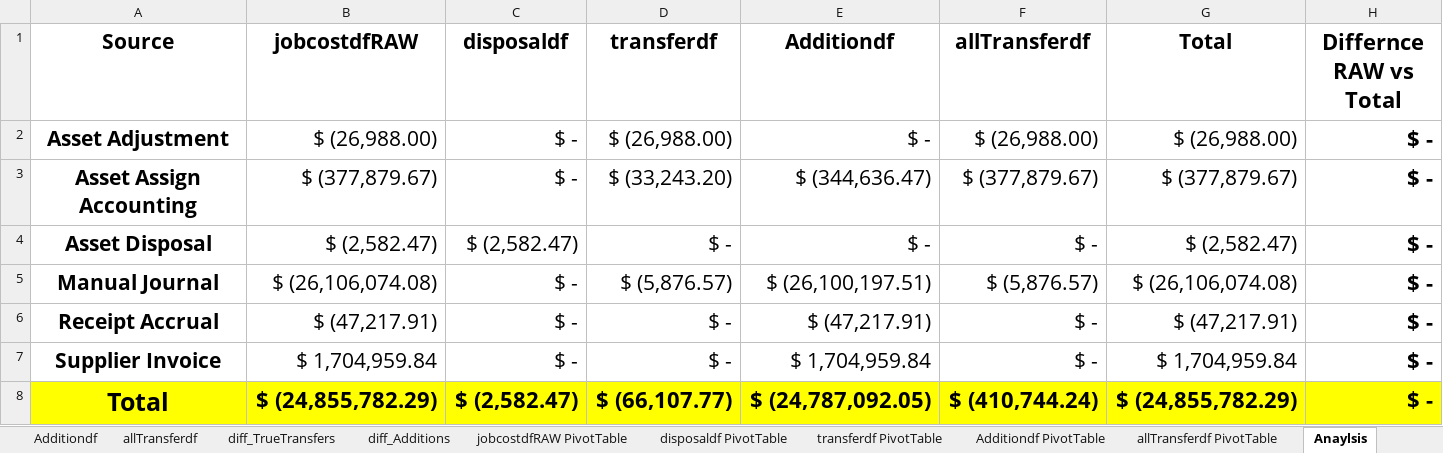
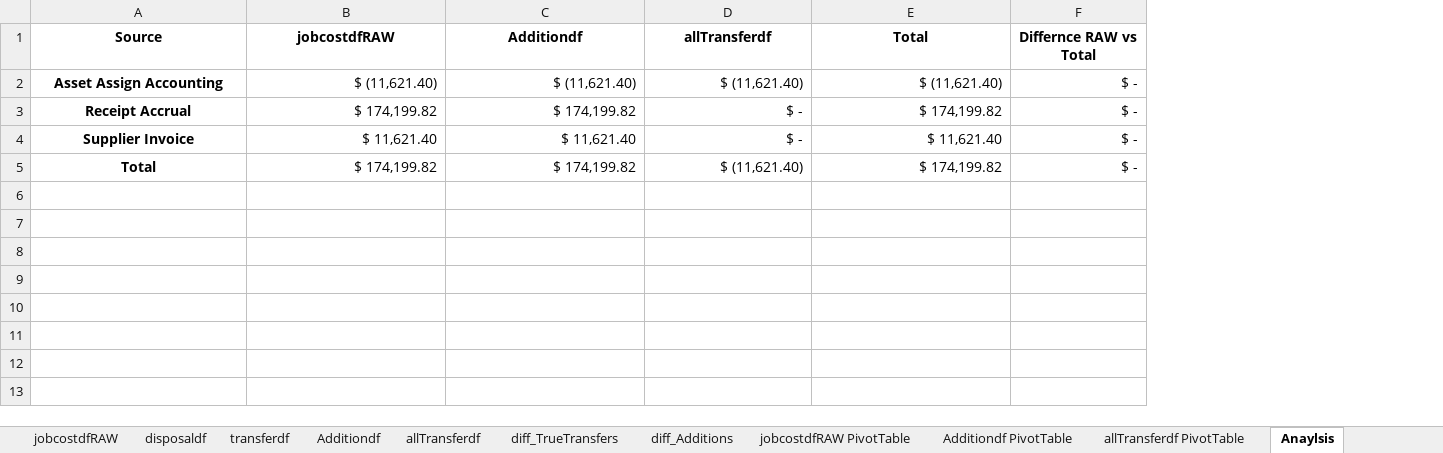
Before and after one commit to darrelv1/ReportingScripts, an Excel workbook: output/JobCostRFJL_cap-11-10-22.xlsx, sheet Anaylsis, drawn as a sheet; values as stored, in another font and other column widths than the file's, no borders; removed rows and columns are numbered as before the commit, all else as after; the diff names each change by its address in the sheet, - before the commit and + after, or states it on an @@ line.

Commit message:
modify the filtes to accept null values in line/jorunal memo columns and pivot agg dict

```diff
--- a/output/JobCostRFJL_cap-11-10-22.xlsx (sheet Anaylsis)
+++ b/output/JobCostRFJL_cap-11-10-22.xlsx (sheet Anaylsis)
-sheet tab: disposaldf PivotTable
-sheet tab: transferdf PivotTable
-column C (disposaldf), row 3: $ -; rows 6-8: $ - | $ - | $ (2,582.47)
-column D (transferdf), row 3: $ (33,243.20); rows 6-8: $ - | $ - | $ (66,107.77)
@@ A1:B1 text size: smaller @@
@@ C1:F1 text size: smaller @@
-row 2: Asset Adjustment | $ (26,988.00) | $ - | $ (26,988.00) | $ - | $ (26,988.00) | $ (26,988.00) | $ -
@@ A2:B2 text size: smaller @@
-B2 (jobcostdfRAW): $ (377,879.67)
+B2 (jobcostdfRAW): $ (11,621.40)
-C2 (Additiondf): $ (344,636.47)
+C2 (Additiondf): $ (11,621.40)
@@ C2:F2 text size: smaller @@
-D2 (allTransferdf): $ (377,879.67)
+D2 (allTransferdf): $ (11,621.40)
-E2 (Total): $ (377,879.67)
+E2 (Total): $ (11,621.40)
-F2 bold: on
+F2 bold: off
-row 4: Asset Disposal | $ (2,582.47) | $ (2,582.47) | $ - | $ - | $ - | $ (2,582.47) | $ -
-row 5: Manual Journal | $ (26,106,074.08) | $ - | $ (5,876.57) | $ (26,100,197.51) | $ (5,876.57) | $ (26,106,074.08) | $ -
@@ A3:B5 text size: smaller @@
-B3 (jobcostdfRAW): $ (47,217.91)
+B3 (jobcostdfRAW): $ 174,199.82
-C3 (Additiondf): $ (47,217.91)
+C3 (Additiondf): $ 174,199.82
@@ C3:F5 text size: smaller @@
-E3 (Total): $ (47,217.91)
+E3 (Total): $ 174,199.82
-F3:F4 bold: on
+F3:F4 bold: off
-B4 (jobcostdfRAW): $ 1,704,959.84
+B4 (jobcostdfRAW): $ 11,621.40
-C4 (Additiondf): $ 1,704,959.84
+C4 (Additiondf): $ 11,621.40
-E4 (Total): $ 1,704,959.84
+E4 (Total): $ 11,621.40
-A5:B5 fill: #FFFF00
+A5:B5 fill: none
-B5 (jobcostdfRAW): $ (24,855,782.29)
+B5 (jobcostdfRAW): $ 174,199.82
-B5 bold: on
+B5 bold: off
-C5 (Additiondf): $ (24,787,092.05)
+C5 (Additiondf): $ 174,199.82
@@ C5:F5 fill: #FFFF00 → none, bold: on → off @@
-D5 (allTransferdf): $ (410,744.24)
+D5 (allTransferdf): $ (11,621.40)
-E5 (Total): $ (24,855,782.29)
+E5 (Total): $ 174,199.82
```
Also changed, not shown: sheet jobcostdfRAW, sheet Additiondf, sheet diff_TrueTransfers, sheet allTransferdf, sheet diff_Additions, sheet transferdf, 4 more sheets, 6 other files.
